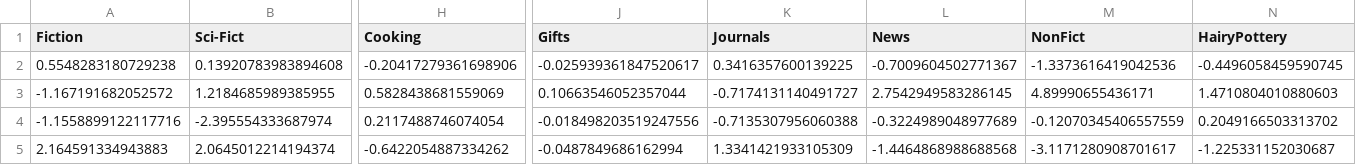
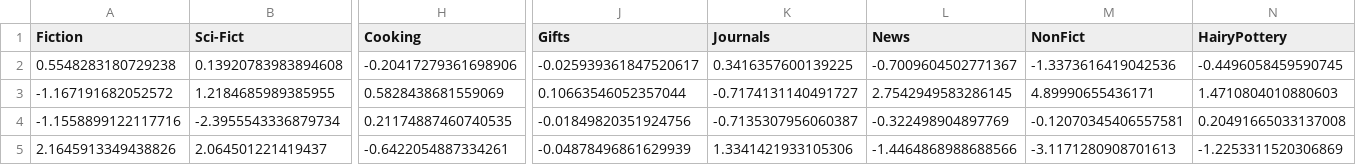
Before and after one commit to ch4ngs4n1ty/PCA-and-K-Means, a CSV file: reprojected_cluster_centers.csv, drawn as a sheet; only a part is shown, gaps mark what is left out; removed rows and columns are numbered as before the commit, all else as after; rows hold the shown columns only; the diff covers the shown part only; the diff names each change by its address in the sheet, - before the commit and + after, or states it on an @@ line.

```diff
--- a/reprojected_cluster_centers.csv
+++ b/reprojected_cluster_centers.csv
-B4 (Sci-Fict): -2.395554333687974
+B4 (Sci-Fict): -2.3955543336879734
-H4 (Cooking): 0.2117488746074054
+H4 (Cooking): 0.21174887460740535
-J4 (Gifts): -0.018498203519247556
+J4 (Gifts): -0.01849820351924756
-K4 (Journals): -0.7135307956060388
+K4 (Journals): -0.7135307956060387
-L4 (News): -0.3224989048977689
+L4 (News): -0.322498904897769
-M4 (NonFict): -0.12070345406557559
+M4 (NonFict): -0.12070345406557581
-N4 (HairyPottery): 0.2049166503313702
+N4 (HairyPottery): 0.20491665033137008
-row 5: 2.164591334943883 | 2.0645012214194374 | -0.6422054887334262 | -0.0487849686162994 | 1.3341421933105309 | -1.4464868988688568 | -3.1171280908701617 | -1.225331152030687
+row 5: 2.1645913349438826 | 2.064501221419437 | -0.6422054887334261 | -0.04878496861629939 | 1.3341421933105306 | -1.4464868988688566 | -3.1171280908701613 | -1.2253311520306869
```
Also changed, not shown: 5 edited cells elsewhere in this file, 2 other files.
